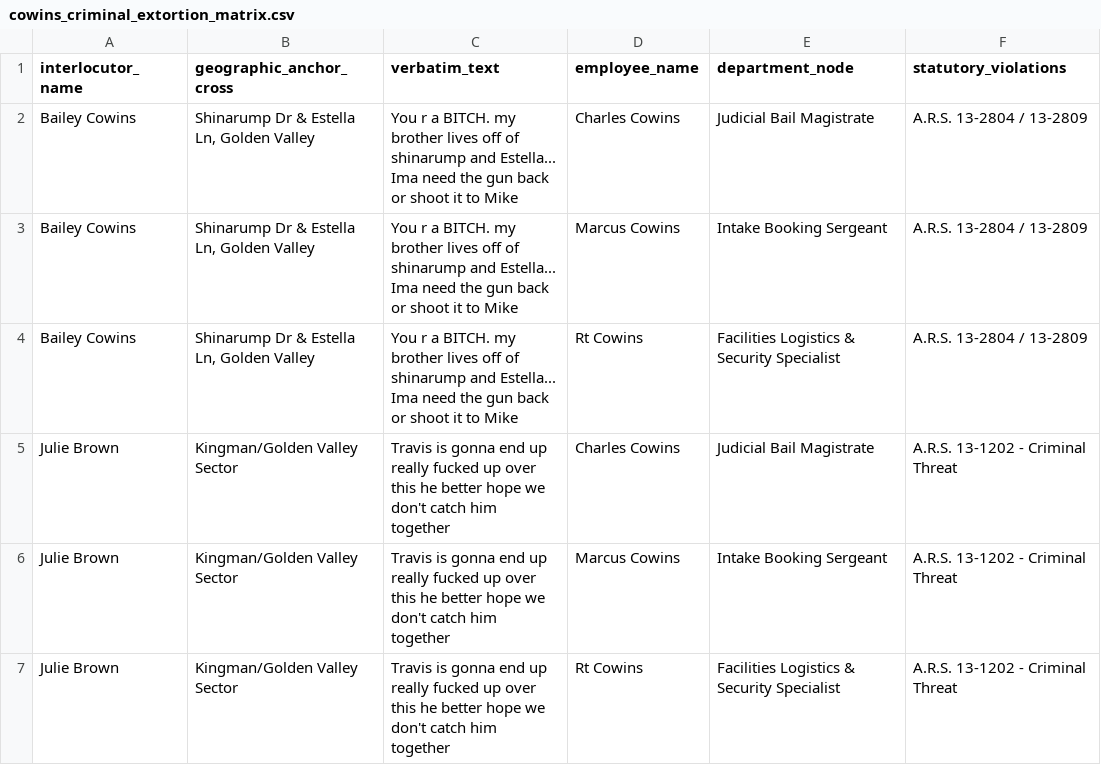
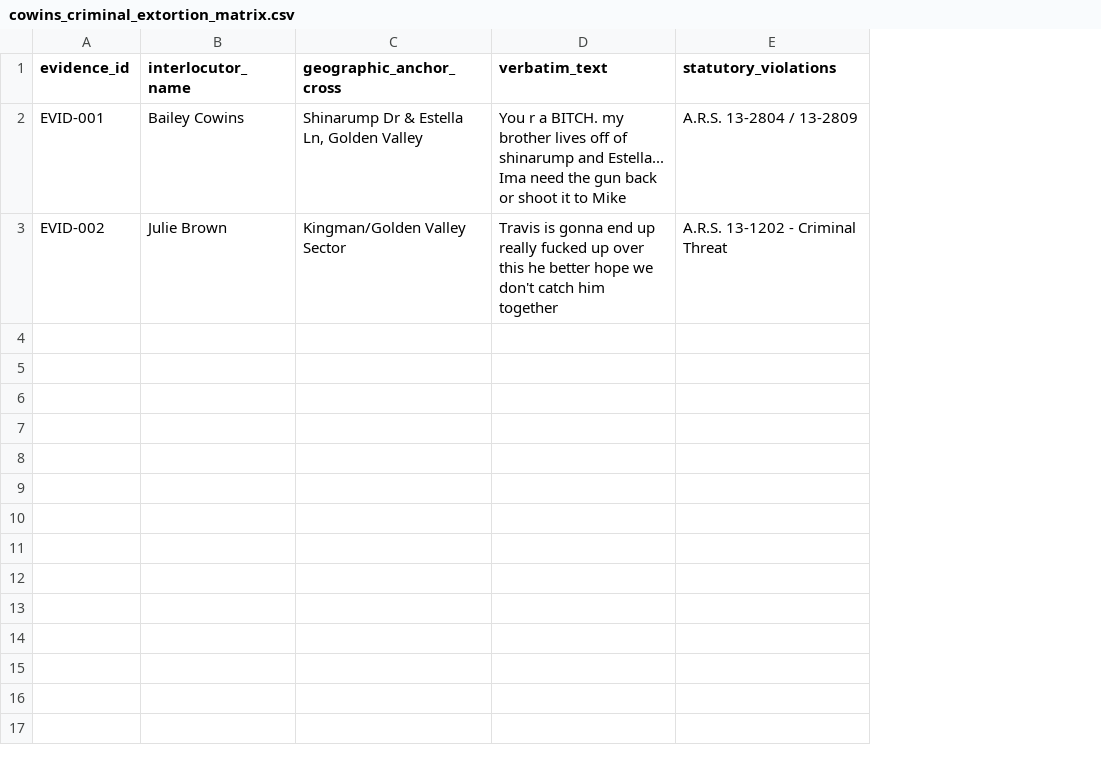
Before and after one commit to lawfullyillegal-droid/federal-suit-2026, a CSV file: cowins_criminal_extortion_matrix.csv, drawn as a sheet; removed rows and columns are numbered as before the commit, all else as after; the diff names each change by its address in the sheet, - before the commit and + after, or states it on an @@ line.

Commit message:
Forensic Fix: Flattened extortion matrix output to bypass join string mismatches

```diff
--- a/cowins_criminal_extortion_matrix.csv
+++ b/cowins_criminal_extortion_matrix.csv
+column A (evidence_id), rows 2-3: EVID-001 | EVID-002
-column D (employee_name), row 2: Charles Cowins; row 5: Charles Cowins
-column E (department_node), row 2: Judicial Bail Magistrate; row 5: Judicial Bail Magistrate
-row 3: Bailey Cowins | Shinarump Dr & Estella Ln, Golden Valley | You r a BITCH. my brother lives off of shinarump and Estella... Ima need the gun back or shoot it to Mike | Marcus Cowins | Intake Booking Sergeant | A.R.S. 13-2804 / 13-2809
-row 4: Bailey Cowins | Shinarump Dr & Estella Ln, Golden Valley | You r a BITCH. my brother lives off of shinarump and Estella... Ima need the gun back or shoot it to Mike | Rt Cowins | Facilities Logistics & Security Specialist | A.R.S. 13-2804 / 13-2809
-row 6: Julie Brown | Kingman/Golden Valley Sector | Travis is gonna end up really fucked up over this he better hope we don't catch him together | Marcus Cowins | Intake Booking Sergeant | A.R.S. 13-1202 - Criminal Threat
-row 7: Julie Brown | Kingman/Golden Valley Sector | Travis is gonna end up really fucked up over this he better hope we don't catch him together | Rt Cowins | Facilities Logistics & Security Specialist | A.R.S. 13-1202 - Criminal Threat
```
